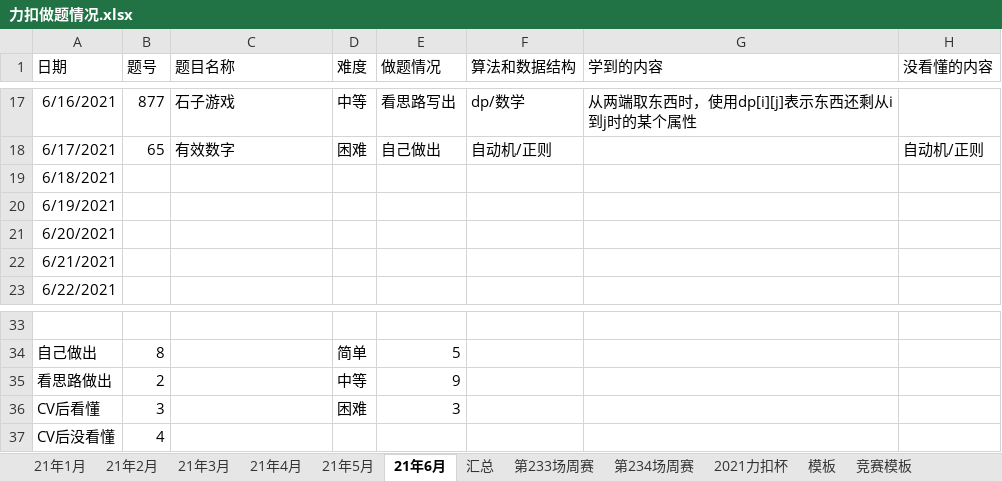
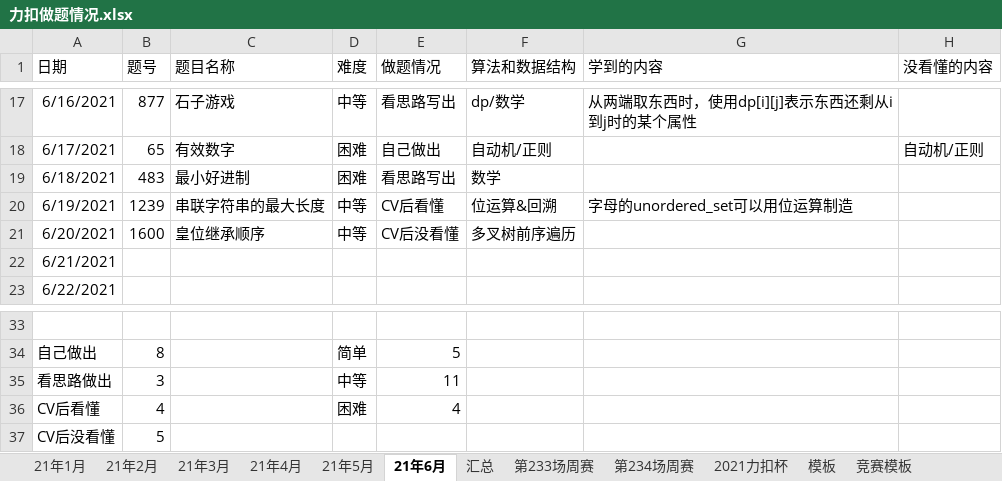
Before and after one commit to S-N-O-R-L-A-X/leetcode, an Excel workbook: 力扣做题情况.xlsx, sheet 21年6月, drawn as a sheet; only a part is shown, gaps mark what is left out; values as stored, in another font and other column widths than the file's, no borders; charts and pictures not drawn; the diff names each change by its address in the sheet, - before the commit and + after, or states it on an @@ line.

Commit message:
6-20

```diff
--- a/力扣做题情况.xlsx (sheet 21年6月)
+++ b/力扣做题情况.xlsx (sheet 21年6月)
-B19 (题号): (empty)
+B19 (题号): 483
-C19 (题目名称): (empty)
+C19 (题目名称): 最小好进制
-D19 (难度): (empty)
+D19 (难度): 困难
-E19 (做题情况): (empty)
+E19 (做题情况): 看思路写出
-F19 (算法和数据结构): (empty)
+F19 (算法和数据结构): 数学
-B20 (题号): (empty)
+B20 (题号): 1239
-C20 (题目名称): (empty)
+C20 (题目名称): 串联字符串的最大长度
-D20:D21 (难度): (empty)
+D20:D21 (难度): 中等
-E20 (做题情况): (empty)
+E20 (做题情况): CV后看懂
-F20 (算法和数据结构): (empty)
+F20 (算法和数据结构): 位运算&回溯
-G20 (学到的内容): (empty)
+G20 (学到的内容): 字母的unordered_set可以用位运算制造
-B21 (题号): (empty)
+B21 (题号): 1600
-C21 (题目名称): (empty)
+C21 (题目名称): 皇位继承顺序
-E21 (做题情况): (empty)
+E21 (做题情况): CV后没看懂
-F21 (算法和数据结构): (empty)
+F21 (算法和数据结构): 多叉树前序遍历
-B35 (题号): 2
+B35 (题号): 3
-E35 (做题情况): 9
+E35 (做题情况): 11
-B36 (题号): 3
+B36 (题号): 4
-E36 (做题情况): 3
+E36 (做题情况): 4
-B37 (题号): 4
+B37 (题号): 5
```
Also changed, not shown: charts or pictures.
